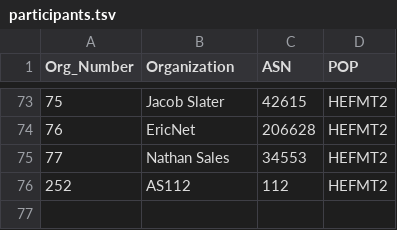
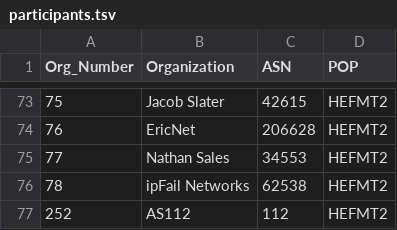
Before and after one commit to PhirePhly/fcix, a TSV file: participants.tsv, drawn as a sheet; only a part is shown, gaps mark what is left out.

Commit message:
Added ipfail

```diff
--- a/participants.tsv
+++ b/participants.tsv
@@ -75,2 +75,3 @@ Org_Number	Organization	ASN	POP
 77	Nathan Sales	34553	HEFMT2
+78	ipFail Networks	62538	HEFMT2
 252	AS112	112	HEFMT2
```
